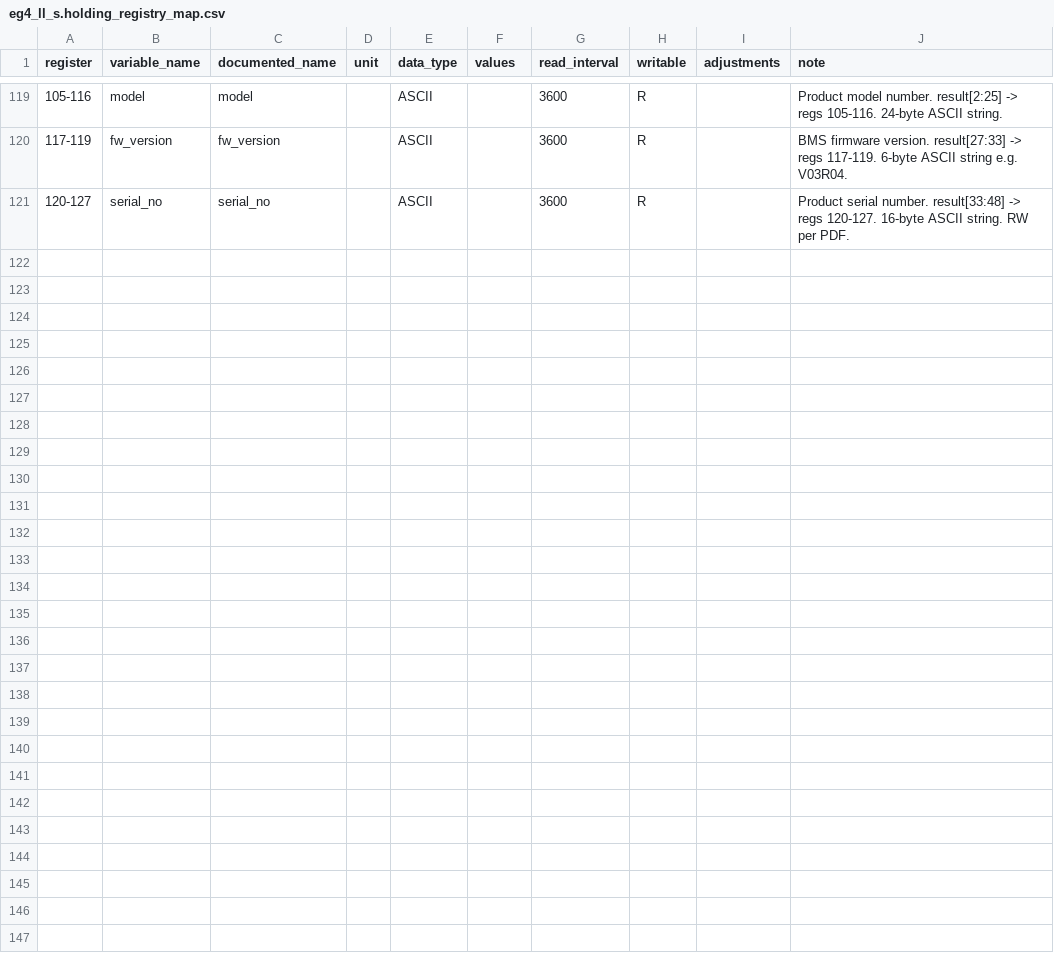
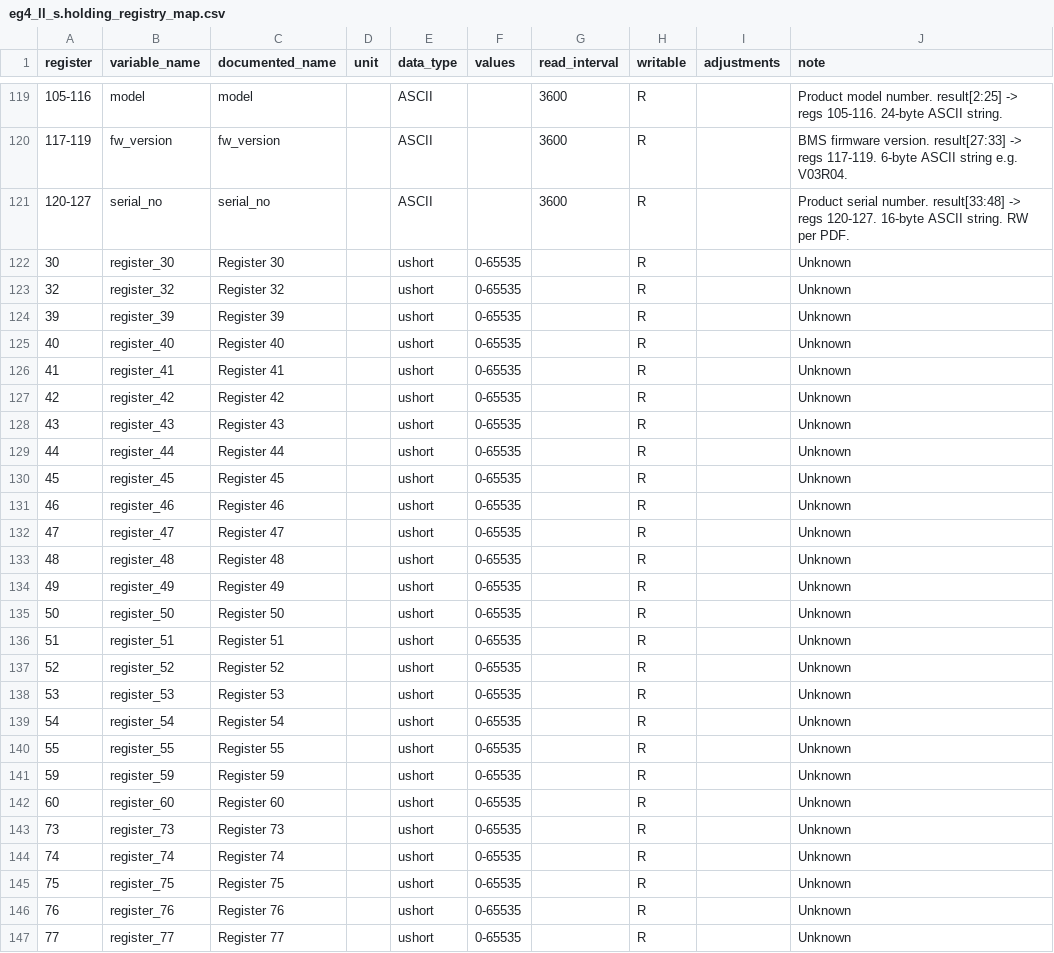
Before and after one commit to BuxtonCalvin/MultiProtocolGateway, a CSV file: protocols/eg4/eg4_ll_s.holding_registry_map.csv, drawn as a sheet; only a part is shown, gaps mark what is left out.

```diff
--- a/protocols/eg4/eg4_ll_s.holding_registry_map.csv
+++ b/protocols/eg4/eg4_ll_s.holding_registry_map.csv
@@ -121 +121,27 @@ register,variable_name,documented_name,unit,data_type,values,read_interval,writa
 120-127,serial_no,serial_no,,ASCII,,3600,R,,Product serial number.  result[33:48] -> regs 120-127. 16-byte ASCII string. RW per PDF.
+30,register_30,Register 30,,ushort,0-65535,,R,,Unknown
+32,register_32,Register 32,,ushort,0-65535,,R,,Unknown
+39,register_39,Register 39,,ushort,0-65535,,R,,Unknown
+40,register_40,Register 40,,ushort,0-65535,,R,,Unknown
+41,register_41,Register 41,,ushort,0-65535,,R,,Unknown
+42,register_42,Register 42,,ushort,0-65535,,R,,Unknown
+43,register_43,Register 43,,ushort,0-65535,,R,,Unknown
+44,register_44,Register 44,,ushort,0-65535,,R,,Unknown
+45,register_45,Register 45,,ushort,0-65535,,R,,Unknown
+46,register_46,Register 46,,ushort,0-65535,,R,,Unknown
+47,register_47,Register 47,,ushort,0-65535,,R,,Unknown
+48,register_48,Register 48,,ushort,0-65535,,R,,Unknown
+49,register_49,Register 49,,ushort,0-65535,,R,,Unknown
+50,register_50,Register 50,,ushort,0-65535,,R,,Unknown
+51,register_51,Register 51,,ushort,0-65535,,R,,Unknown
+52,register_52,Register 52,,ushort,0-65535,,R,,Unknown
+53,register_53,Register 53,,ushort,0-65535,,R,,Unknown
+54,register_54,Register 54,,ushort,0-65535,,R,,Unknown
+55,register_55,Register 55,,ushort,0-65535,,R,,Unknown
+59,register_59,Register 59,,ushort,0-65535,,R,,Unknown
+60,register_60,Register 60,,ushort,0-65535,,R,,Unknown
+73,register_73,Register 73,,ushort,0-65535,,R,,Unknown
+74,register_74,Register 74,,ushort,0-65535,,R,,Unknown
+75,register_75,Register 75,,ushort,0-65535,,R,,Unknown
+76,register_76,Register 76,,ushort,0-65535,,R,,Unknown
+77,register_77,Register 77,,ushort,0-65535,,R,,Unknown
```
Also changed, not shown: 45 other files.
